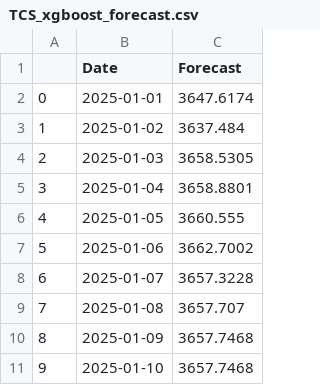
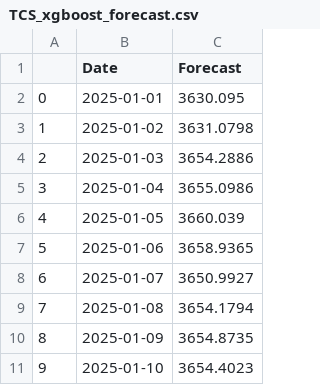
Before and after one commit to prasad14082000/stock-predictor-ml-app, a CSV file: src/reports/TCS_xgboost_forecast.csv, drawn as a sheet.

```diff
--- a/src/reports/TCS_xgboost_forecast.csv
+++ b/src/reports/TCS_xgboost_forecast.csv
@@ -1,11 +1,11 @@
 ,Date,Forecast
-0,2025-01-01,3647.6174
-1,2025-01-02,3637.484
-2,2025-01-03,3658.5305
-3,2025-01-04,3658.8801
-4,2025-01-05,3660.555
-5,2025-01-06,3662.7002
-6,2025-01-07,3657.3228
-7,2025-01-08,3657.707
-8,2025-01-09,3657.7468
-9,2025-01-10,3657.7468
+0,2025-01-01,3630.095
+1,2025-01-02,3631.0798
+2,2025-01-03,3654.2886
+3,2025-01-04,3655.0986
+4,2025-01-05,3660.039
+5,2025-01-06,3658.9365
+6,2025-01-07,3650.9927
+7,2025-01-08,3654.1794
+8,2025-01-09,3654.8735
+9,2025-01-10,3654.4023
```
Also changed, not shown: src/reports/TCS_elasticnet_forecast.csv, src/reports/TCS_linear_regression_forecast.csv, 21 other files.
